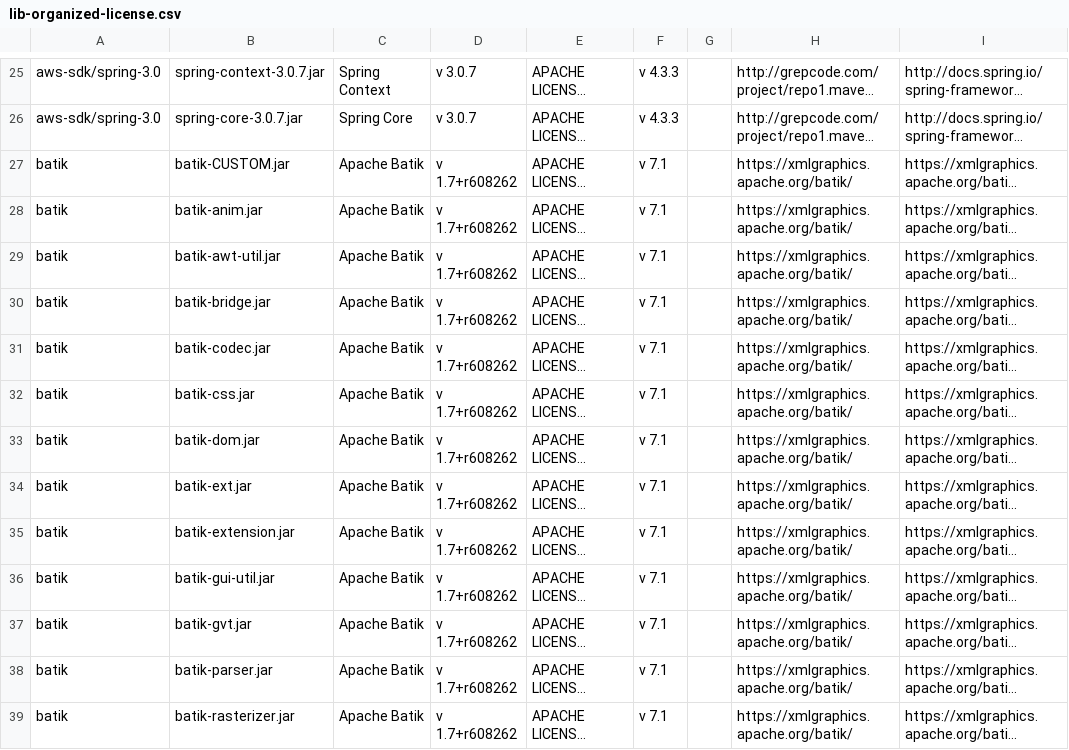
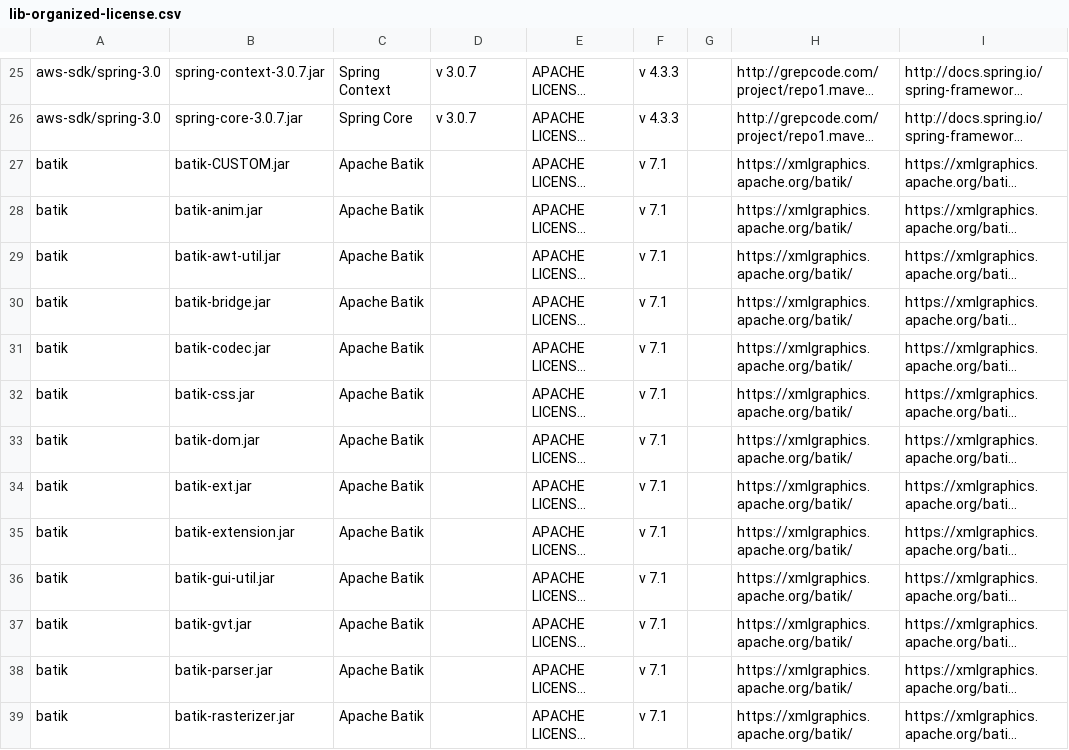
Before and after one commit to picoded/JavaCommons, a CSV file: lib-organized-license.csv, drawn as a sheet; only a part is shown, gaps mark what is left out; long unchanged cells end in …; the diff covers the shown part only; the diff names each change by its address in the sheet, - before the commit and + after, or states it on an @@ line.

Commit message:
Merged in licensing document updates done by @rashmi

```diff
--- a/lib-organized-license.csv
+++ b/lib-organized-license.csv
-D27:D39: v 1.7+r608262
+D27:D39: (empty)
```
Also changed, not shown: 24 edited cells elsewhere in this file.
